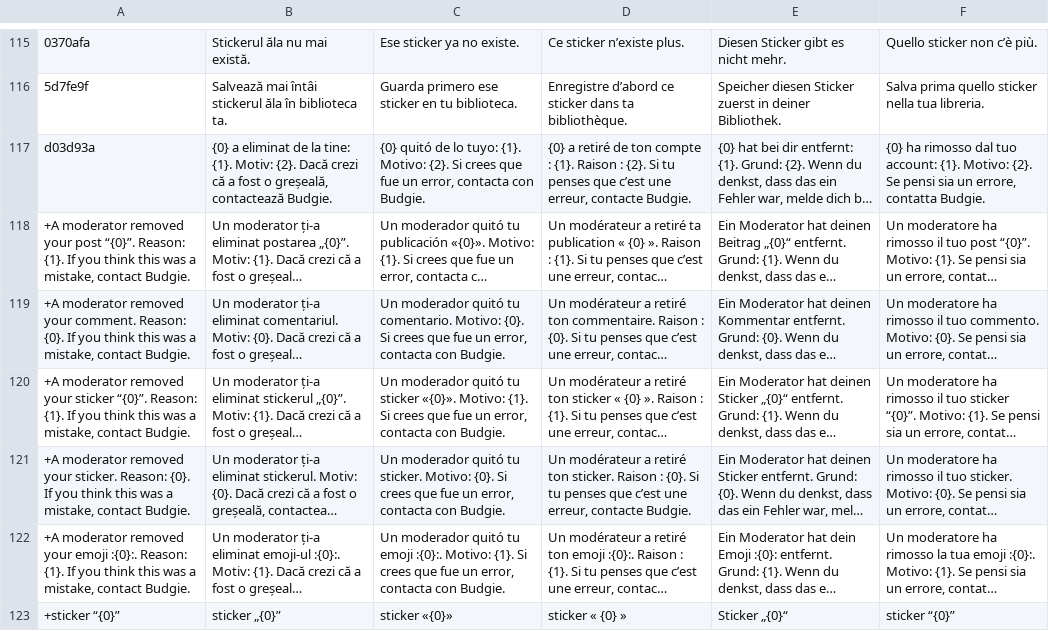
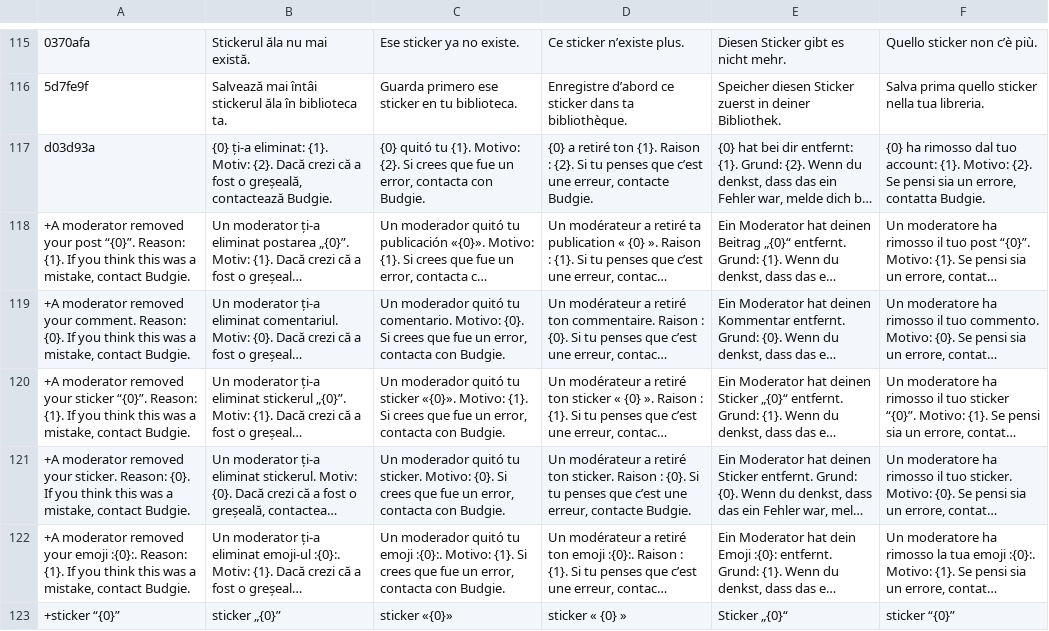
Before and after one commit to teofilcelzmecher/zmeckerul.github.io, a TSV file: nook/tools/i18n/tr/16.tsv, drawn as a sheet; only a part is shown, gaps mark what is left out; long unchanged cells end in …; the diff names each change by its address in the sheet, - before the commit and + after, or states it on an @@ line.

```diff
--- a/nook/tools/i18n/tr/16.tsv
+++ b/nook/tools/i18n/tr/16.tsv
-B117: {0} a eliminat de la tine: {1}. Motiv:…
+B117: {0} ți-a eliminat: {1}. Motiv:…
-C117: {0} quitó de lo tuyo: {1}. Motivo:…
+C117: {0} quitó tu {1}. Motivo:…
-D117: …a retiré de ton compte : {1}. Raison…
+D117: …a retiré ton {1}. Raison…
```
Also changed, not shown: nook/tools/i18n/tr/15.tsv, 3 other files.
